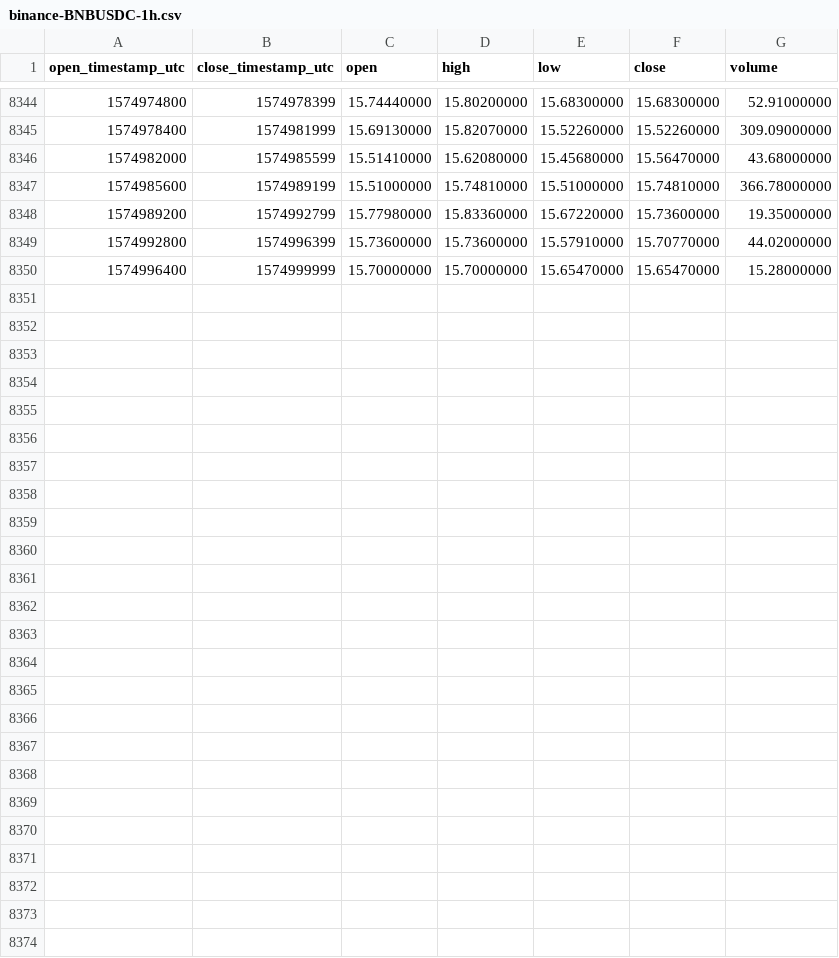
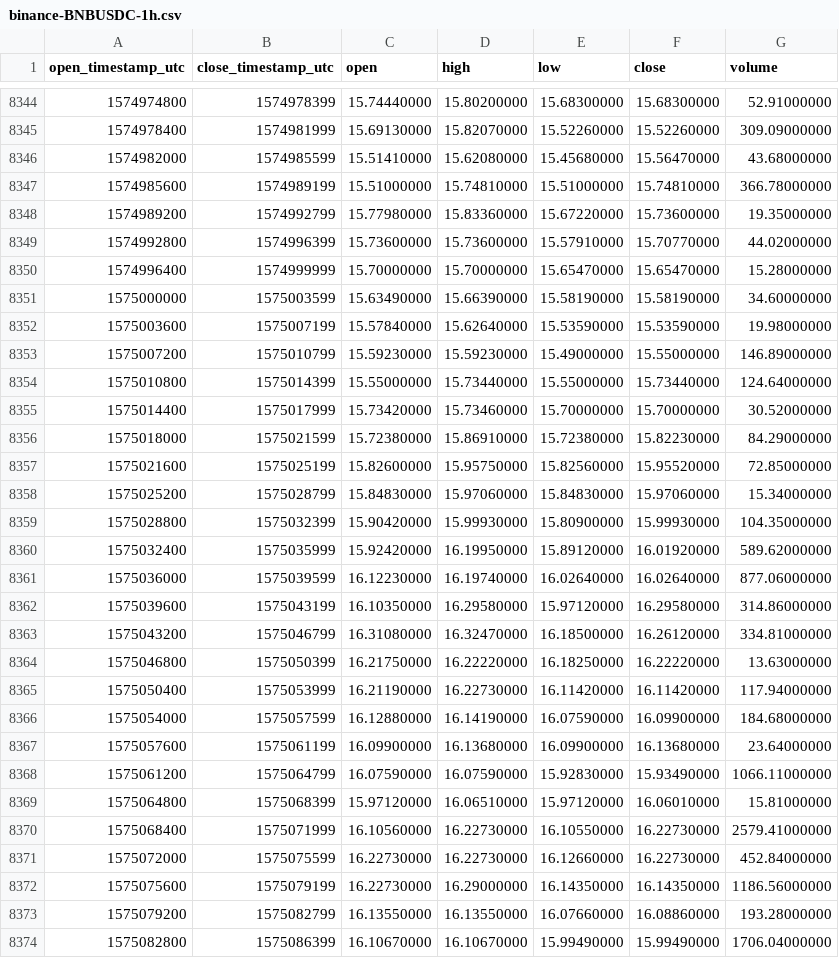
Before and after one commit to cryptobigbro/binance-BNBUSDC, a CSV file: binance-BNBUSDC-1h.csv, drawn as a sheet; only a part is shown, gaps mark what is left out.

Commit message:
Update OHLCV data.

```diff
--- a/binance-BNBUSDC-1h.csv
+++ b/binance-BNBUSDC-1h.csv
@@ -8350 +8350,25 @@ open_timestamp_utc,close_timestamp_utc,open,high,low,close,volume
 1574996400,1574999999,15.70000000,15.70000000,15.65470000,15.65470000,15.28000000
+1575000000,1575003599,15.63490000,15.66390000,15.58190000,15.58190000,34.60000000
+1575003600,1575007199,15.57840000,15.62640000,15.53590000,15.53590000,19.98000000
+1575007200,1575010799,15.59230000,15.59230000,15.49000000,15.55000000,146.89000000
+1575010800,1575014399,15.55000000,15.73440000,15.55000000,15.73440000,124.64000000
+1575014400,1575017999,15.73420000,15.73460000,15.70000000,15.70000000,30.52000000
+1575018000,1575021599,15.72380000,15.86910000,15.72380000,15.82230000,84.29000000
+1575021600,1575025199,15.82600000,15.95750000,15.82560000,15.95520000,72.85000000
+1575025200,1575028799,15.84830000,15.97060000,15.84830000,15.97060000,15.34000000
+1575028800,1575032399,15.90420000,15.99930000,15.80900000,15.99930000,104.35000000
+1575032400,1575035999,15.92420000,16.19950000,15.89120000,16.01920000,589.62000000
+1575036000,1575039599,16.12230000,16.19740000,16.02640000,16.02640000,877.06000000
+1575039600,1575043199,16.10350000,16.29580000,15.97120000,16.29580000,314.86000000
+1575043200,1575046799,16.31080000,16.32470000,16.18500000,16.26120000,334.81000000
+1575046800,1575050399,16.21750000,16.22220000,16.18250000,16.22220000,13.63000000
+1575050400,1575053999,16.21190000,16.22730000,16.11420000,16.11420000,117.94000000
+1575054000,1575057599,16.12880000,16.14190000,16.07590000,16.09900000,184.68000000
+1575057600,1575061199,16.09900000,16.13680000,16.09900000,16.13680000,23.64000000
+1575061200,1575064799,16.07590000,16.07590000,15.92830000,15.93490000,1066.11000000
+1575064800,1575068399,15.97120000,16.06510000,15.97120000,16.06010000,15.81000000
+1575068400,1575071999,16.10560000,16.22730000,16.10550000,16.22730000,2579.41000000
+1575072000,1575075599,16.22730000,16.22730000,16.12660000,16.22730000,452.84000000
+1575075600,1575079199,16.22730000,16.29000000,16.14350000,16.14350000,1186.56000000
+1575079200,1575082799,16.13550000,16.13550000,16.07660000,16.08860000,193.28000000
+1575082800,1575086399,16.10670000,16.10670000,15.99490000,15.99490000,1706.04000000
```
Also changed, not shown: binance-BNBUSDC-1d.csv.
